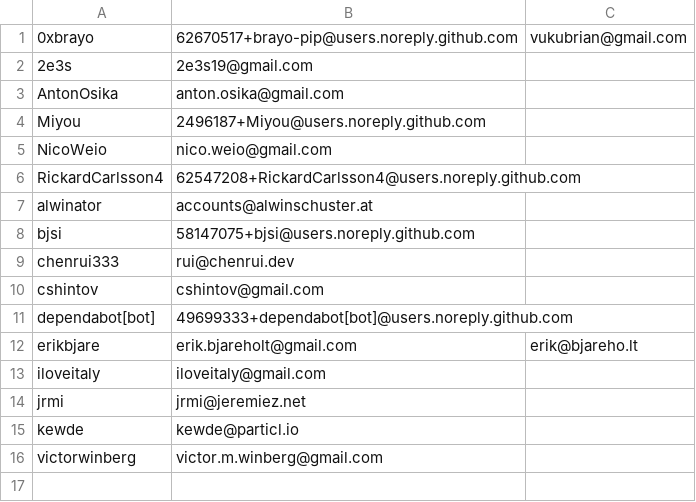
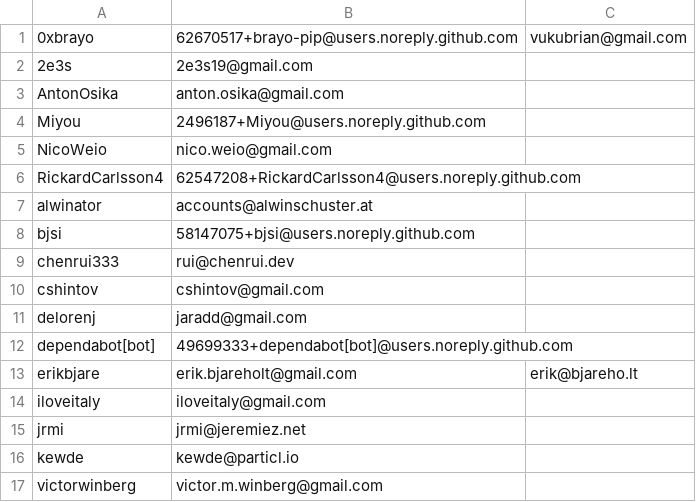
Before and after one commit to chris-xu02/gpt-me, a CSV file: scripts/changelog_contributors.csv, drawn as a sheet; the diff names each change by its address in the sheet, - before the commit and + after, or states it on an @@ line.

Commit message:
chore: updated changelog_contributors.csv cache

```diff
--- a/scripts/changelog_contributors.csv
+++ b/scripts/changelog_contributors.csv
+row 11: delorenj | jaradd@gmail.com
```
Also changed, not shown: 1 other file.
